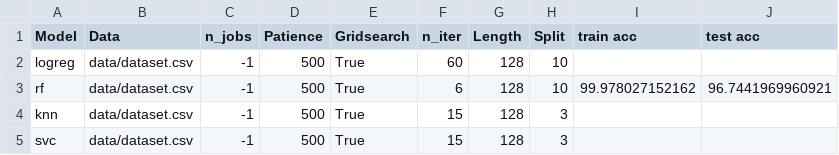
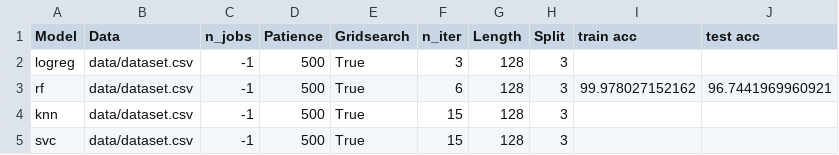
Before and after one commit to DentonJC/cobs, a CSV file: etc/experiments.csv, drawn as a sheet.

```diff
--- a/etc/experiments.csv
+++ b/etc/experiments.csv
@@ -1,4 +1,4 @@
 Model,Data,n_jobs,Patience,Gridsearch,n_iter,Length,Split,train acc,test acc
-logreg,data/dataset.csv,-1,500,True,60,128,10,,
-rf,data/dataset.csv,-1,500,True,6,128,10,99.978027152162,96.7441969960921
+logreg,data/dataset.csv,-1,500,True,3,128,3,,
+rf,data/dataset.csv,-1,500,True,6,128,3,99.978027152162,96.7441969960921
 knn,data/dataset.csv,-1,500,True,15,128,3,,
```
Also changed, not shown: 5 other files.
